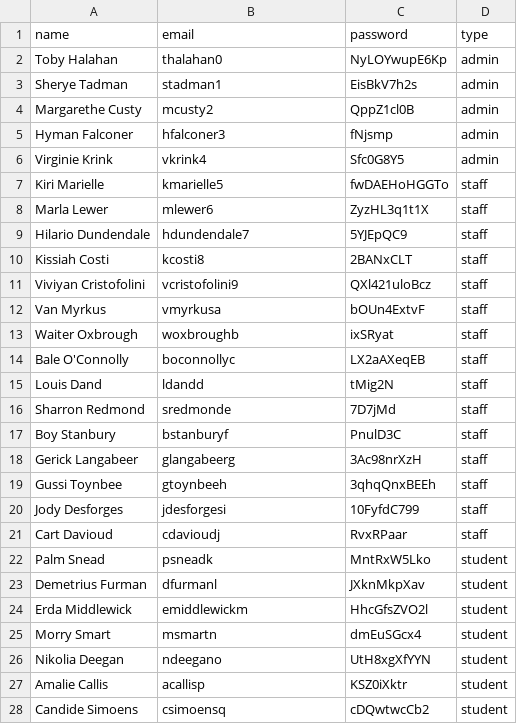
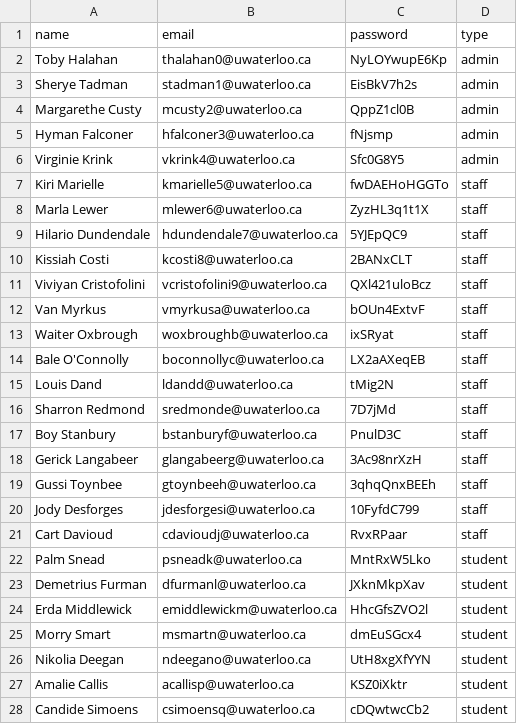
Before and after one commit to Li-Evelyn/CS348-Project, a CSV file: server/sample_data/user.csv, drawn as a sheet; only a part is shown; the diff covers the shown part only.

Commit message:
reverted something

```diff
--- a/server/sample_data/user.csv
+++ b/server/sample_data/user.csv
@@ -1,28 +1,28 @@
 name,email,password,type
-Toby Halahan,thalahan0,NyLOYwupE6Kp,admin
-Sherye Tadman,stadman1,EisBkV7h2s,admin
-Margarethe Custy,mcusty2,QppZ1cl0B,admin
-Hyman Falconer,hfalconer3,fNjsmp,admin
-Virginie Krink,vkrink4,Sfc0G8Y5,admin
-Kiri Marielle,kmarielle5,fwDAEHoHGGTo,staff
-Marla Lewer,mlewer6,ZyzHL3q1t1X,staff
-Hilario Dundendale,hdundendale7,5YJEpQC9,staff
-Kissiah Costi,kcosti8,2BANxCLT,staff
-Viviyan Cristofolini,vcristofolini9,QXl421uloBcz,staff
-Van Myrkus,vmyrkusa,bOUn4ExtvF,staff
-Waiter Oxbrough,woxbroughb,ixSRyat,staff
-Bale O'Connolly,boconnollyc,LX2aAXeqEB,staff
-Louis Dand,ldandd,tMig2N,staff
-Sharron Redmond,sredmonde,7D7jMd,staff
-Boy Stanbury,bstanburyf,PnulD3C,staff
-Gerick Langabeer,glangabeerg,3Ac98nrXzH,staff
-Gussi Toynbee,gtoynbeeh,3qhqQnxBEEh,staff
-Jody Desforges,jdesforgesi,10FyfdC799,staff
-Cart Davioud,cdavioudj,RvxRPaar,staff
-Palm Snead,psneadk,MntRxW5Lko,student
-Demetrius Furman,dfurmanl,JXknMkpXav,student
-Erda Middlewick,emiddlewickm,HhcGfsZVO2l,student
-Morry Smart,msmartn,dmEuSGcx4,student
-Nikolia Deegan,ndeegano,UtH8xgXfYYN,student
-Amalie Callis,acallisp,KSZ0iXktr,student
-Candide Simoens,csimoensq,cDQwtwcCb2,student
+Toby Halahan,thalahan0@uwaterloo.ca,NyLOYwupE6Kp,admin
+Sherye Tadman,stadman1@uwaterloo.ca,EisBkV7h2s,admin
+Margarethe Custy,mcusty2@uwaterloo.ca,QppZ1cl0B,admin
+Hyman Falconer,hfalconer3@uwaterloo.ca,fNjsmp,admin
+Virginie Krink,vkrink4@uwaterloo.ca,Sfc0G8Y5,admin
+Kiri Marielle,kmarielle5@uwaterloo.ca,fwDAEHoHGGTo,staff
+Marla Lewer,mlewer6@uwaterloo.ca,ZyzHL3q1t1X,staff
+Hilario Dundendale,hdundendale7@uwaterloo.ca,5YJEpQC9,staff
+Kissiah Costi,kcosti8@uwaterloo.ca,2BANxCLT,staff
+Viviyan Cristofolini,vcristofolini9@uwaterloo.ca,QXl421uloBcz,staff
+Van Myrkus,vmyrkusa@uwaterloo.ca,bOUn4ExtvF,staff
+Waiter Oxbrough,woxbroughb@uwaterloo.ca,ixSRyat,staff
+Bale O'Connolly,boconnollyc@uwaterloo.ca,LX2aAXeqEB,staff
+Louis Dand,ldandd@uwaterloo.ca,tMig2N,staff
+Sharron Redmond,sredmonde@uwaterloo.ca,7D7jMd,staff
+Boy Stanbury,bstanburyf@uwaterloo.ca,PnulD3C,staff
+Gerick Langabeer,glangabeerg@uwaterloo.ca,3Ac98nrXzH,staff
+Gussi Toynbee,gtoynbeeh@uwaterloo.ca,3qhqQnxBEEh,staff
+Jody Desforges,jdesforgesi@uwaterloo.ca,10FyfdC799,staff
+Cart Davioud,cdavioudj@uwaterloo.ca,RvxRPaar,staff
+Palm Snead,psneadk@uwaterloo.ca,MntRxW5Lko,student
+Demetrius Furman,dfurmanl@uwaterloo.ca,JXknMkpXav,student
+Erda Middlewick,emiddlewickm@uwaterloo.ca,HhcGfsZVO2l,student
+Morry Smart,msmartn@uwaterloo.ca,dmEuSGcx4,student
+Nikolia Deegan,ndeegano@uwaterloo.ca,UtH8xgXfYYN,student
+Amalie Callis,acallisp@uwaterloo.ca,KSZ0iXktr,student
+Candide Simoens,csimoensq@uwaterloo.ca,cDQwtwcCb2,student
```
Also changed, not shown: 13 edited cells elsewhere in this file.
